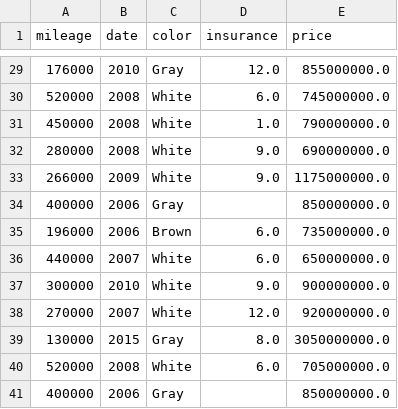
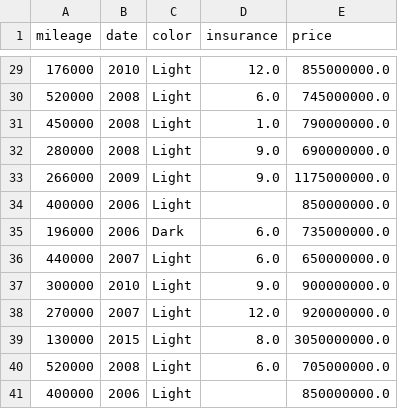
Before and after one commit to pouniq/CarPred, a CSV file: PreProcessing/train.csv, drawn as a sheet; only a part is shown, gaps mark what is left out; the diff covers the shown part only.

```diff
--- a/PreProcessing/train.csv
+++ b/PreProcessing/train.csv
@@ -29,13 +29,13 @@ mileage,date,color,insurance,price
-176000,2010,Gray,12.0,855000000.0
-520000,2008,White,6.0,745000000.0
-450000,2008,White,1.0,790000000.0
-280000,2008,White,9.0,690000000.0
-266000,2009,White,9.0,1175000000.0
-400000,2006,Gray,,850000000.0
-196000,2006,Brown,6.0,735000000.0
-440000,2007,White,6.0,650000000.0
-300000,2010,White,9.0,900000000.0
-270000,2007,White,12.0,920000000.0
-130000,2015,Gray,8.0,3050000000.0
-520000,2008,White,6.0,705000000.0
-400000,2006,Gray,,850000000.0
+176000,2010,Light,12.0,855000000.0
+520000,2008,Light,6.0,745000000.0
+450000,2008,Light,1.0,790000000.0
+280000,2008,Light,9.0,690000000.0
+266000,2009,Light,9.0,1175000000.0
+400000,2006,Light,,850000000.0
+196000,2006,Dark,6.0,735000000.0
+440000,2007,Light,6.0,650000000.0
+300000,2010,Light,9.0,900000000.0
+270000,2007,Light,12.0,920000000.0
+130000,2015,Light,8.0,3050000000.0
+520000,2008,Light,6.0,705000000.0
+400000,2006,Light,,850000000.0
```
Also changed, not shown: 27 edited cells elsewhere in this file, Data/CSV/final.csv, PreProcessing/test.csv, 2 other files.
